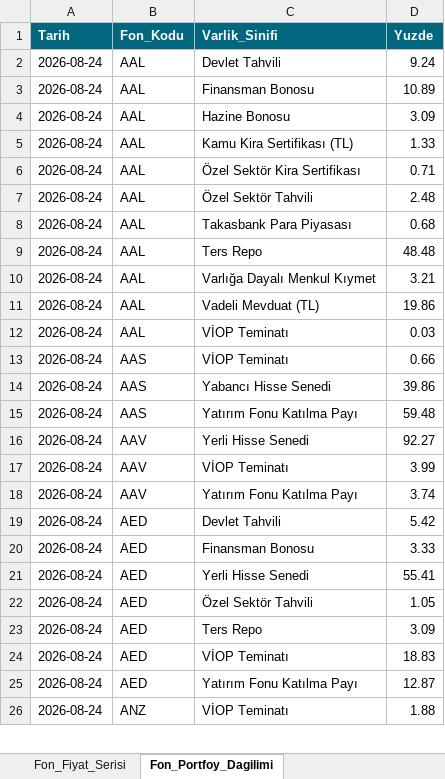
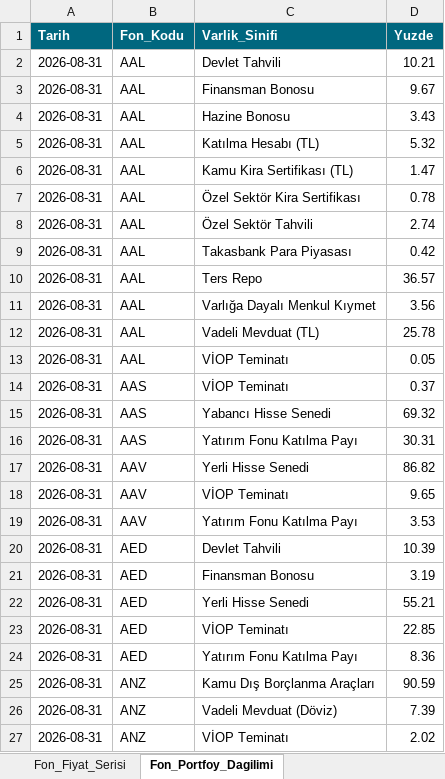
Before and after one commit to metetezel/ata-portfoy-sunum, an Excel workbook: Veri_Kaynagi.xlsx, sheet Fon_Portfoy_Dagilimi, drawn as a sheet; only a part is shown; values as stored, in another font and other column widths than the file's, no borders; removed rows and columns are numbered as before the commit, all else as after; the diff covers the shown part only; the diff names each change by its address in the sheet, - before the commit and + after, or states it on an @@ line.

```diff
--- a/Veri_Kaynagi.xlsx (sheet Fon_Portfoy_Dagilimi)
+++ b/Veri_Kaynagi.xlsx (sheet Fon_Portfoy_Dagilimi)
-A2:A4 (Tarih): 2026-08-24
+A2:A4 (Tarih): 2026-08-31
-D2 (Yuzde): 9.24
+D2 (Yuzde): 10.21
-D3 (Yuzde): 10.89
+D3 (Yuzde): 9.67
-D4 (Yuzde): 3.09
+D4 (Yuzde): 3.43
+row 5: 2026-08-31 | AAL | Katılma Hesabı (TL) | 5.32
-A6:A22 (Tarih): 2026-08-24
+A6:A22 (Tarih): 2026-08-31
-D6 (Yuzde): 1.33
+D6 (Yuzde): 1.47
-D7 (Yuzde): 0.71
+D7 (Yuzde): 0.78
-D8 (Yuzde): 2.48
+D8 (Yuzde): 2.74
-D9 (Yuzde): 0.68
+D9 (Yuzde): 0.42
-D10 (Yuzde): 48.48
+D10 (Yuzde): 36.57
-D11 (Yuzde): 3.21
+D11 (Yuzde): 3.56
-D12 (Yuzde): 19.86
+D12 (Yuzde): 25.78
-D13 (Yuzde): 0.03
+D13 (Yuzde): 0.05
-D14 (Yuzde): 0.66
+D14 (Yuzde): 0.37
-D15 (Yuzde): 39.86
+D15 (Yuzde): 69.32
-D16 (Yuzde): 59.48
+D16 (Yuzde): 30.31
-D17 (Yuzde): 92.27
+D17 (Yuzde): 86.82
-D18 (Yuzde): 3.99
+D18 (Yuzde): 9.65
-D19 (Yuzde): 3.74
+D19 (Yuzde): 3.53
-D20 (Yuzde): 5.42
+D20 (Yuzde): 10.39
-D21 (Yuzde): 3.33
+D21 (Yuzde): 3.19
-D22 (Yuzde): 55.41
+D22 (Yuzde): 55.21
-row 22: 2026-08-24 | AED | Özel Sektör Tahvili | 1.05
-row 23: 2026-08-24 | AED | Ters Repo | 3.09
-A23:A24 (Tarih): 2026-08-24
+A23:A24 (Tarih): 2026-08-31
-D23 (Yuzde): 18.83
+D23 (Yuzde): 22.85
-D24 (Yuzde): 12.87
+D24 (Yuzde): 8.36
+row 25: 2026-08-31 | ANZ | Kamu Dış Borçlanma Araçları | 90.59
+row 26: 2026-08-31 | ANZ | Vadeli Mevduat (Döviz) | 7.39
-A27 (Tarih): 2026-08-24
+A27 (Tarih): 2026-08-31
-D27 (Yuzde): 1.88
+D27 (Yuzde): 2.02
```
Also changed, not shown: 2 added rows, 3 removed rows and 66 edited cells elsewhere in this sheet, sheet Fon_Performans, sheet Fon_Performans_Ek_Kriter, sheet Fon_Getiri_Analizi_Detay, sheet Ata_Fonlari_Performans_Ozet, sheet Ata_Fonlari_Performans_Ozet_YBB, sheet Piyasa_Senaryolari, 3 more sheets, 19 other files.
